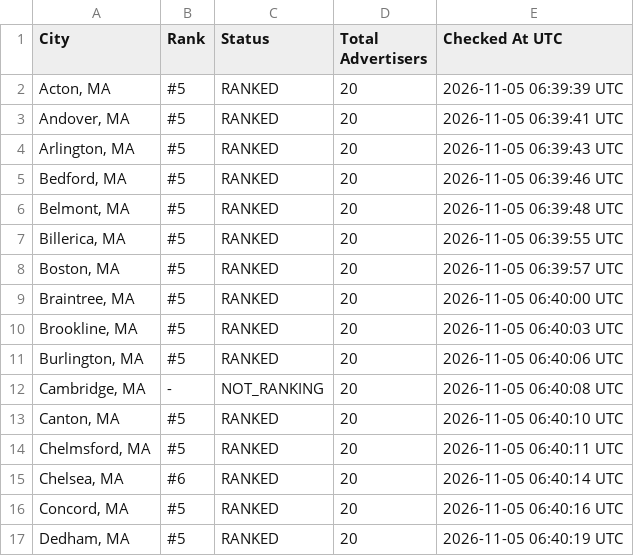
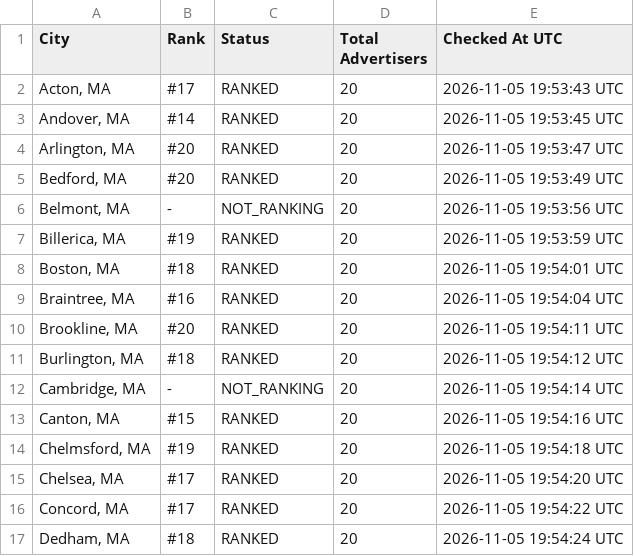
Before and after one commit to yasin-ads/apex-lsa-dashboard, a CSV file: data/lsa_ranking_results.csv, drawn as a sheet; only a part is shown; the diff covers the shown part only.

```diff
--- a/data/lsa_ranking_results.csv
+++ b/data/lsa_ranking_results.csv
@@ -1,17 +1,17 @@
 City,Rank,Status,Total Advertisers,Checked At UTC
-"Acton, MA",#5,RANKED,20,2026-11-05 06:39:39 UTC
-"Andover, MA",#5,RANKED,20,2026-11-05 06:39:41 UTC
-"Arlington, MA",#5,RANKED,20,2026-11-05 06:39:43 UTC
-"Bedford, MA",#5,RANKED,20,2026-11-05 06:39:46 UTC
-"Belmont, MA",#5,RANKED,20,2026-11-05 06:39:48 UTC
-"Billerica, MA",#5,RANKED,20,2026-11-05 06:39:55 UTC
-"Boston, MA",#5,RANKED,20,2026-11-05 06:39:57 UTC
-"Braintree, MA",#5,RANKED,20,2026-11-05 06:40:00 UTC
-"Brookline, MA",#5,RANKED,20,2026-11-05 06:40:03 UTC
-"Burlington, MA",#5,RANKED,20,2026-11-05 06:40:06 UTC
-"Cambridge, MA",-,NOT_RANKING,20,2026-11-05 06:40:08 UTC
-"Canton, MA",#5,RANKED,20,2026-11-05 06:40:10 UTC
-"Chelmsford, MA",#5,RANKED,20,2026-11-05 06:40:11 UTC
-"Chelsea, MA",#6,RANKED,20,2026-11-05 06:40:14 UTC
-"Concord, MA",#5,RANKED,20,2026-11-05 06:40:16 UTC
-"Dedham, MA",#5,RANKED,20,2026-11-05 06:40:19 UTC
+"Acton, MA",#17,RANKED,20,2026-11-05 19:53:43 UTC
+"Andover, MA",#14,RANKED,20,2026-11-05 19:53:45 UTC
+"Arlington, MA",#20,RANKED,20,2026-11-05 19:53:47 UTC
+"Bedford, MA",#20,RANKED,20,2026-11-05 19:53:49 UTC
+"Belmont, MA",-,NOT_RANKING,20,2026-11-05 19:53:56 UTC
+"Billerica, MA",#19,RANKED,20,2026-11-05 19:53:59 UTC
+"Boston, MA",#18,RANKED,20,2026-11-05 19:54:01 UTC
+"Braintree, MA",#16,RANKED,20,2026-11-05 19:54:04 UTC
+"Brookline, MA",#20,RANKED,20,2026-11-05 19:54:11 UTC
+"Burlington, MA",#18,RANKED,20,2026-11-05 19:54:12 UTC
+"Cambridge, MA",-,NOT_RANKING,20,2026-11-05 19:54:14 UTC
+"Canton, MA",#15,RANKED,20,2026-11-05 19:54:16 UTC
+"Chelmsford, MA",#19,RANKED,20,2026-11-05 19:54:18 UTC
+"Chelsea, MA",#17,RANKED,20,2026-11-05 19:54:20 UTC
+"Concord, MA",#17,RANKED,20,2026-11-05 19:54:22 UTC
+"Dedham, MA",#18,RANKED,20,2026-11-05 19:54:24 UTC
```
Also changed, not shown: 77 edited cells elsewhere in this file, 2 other files.
